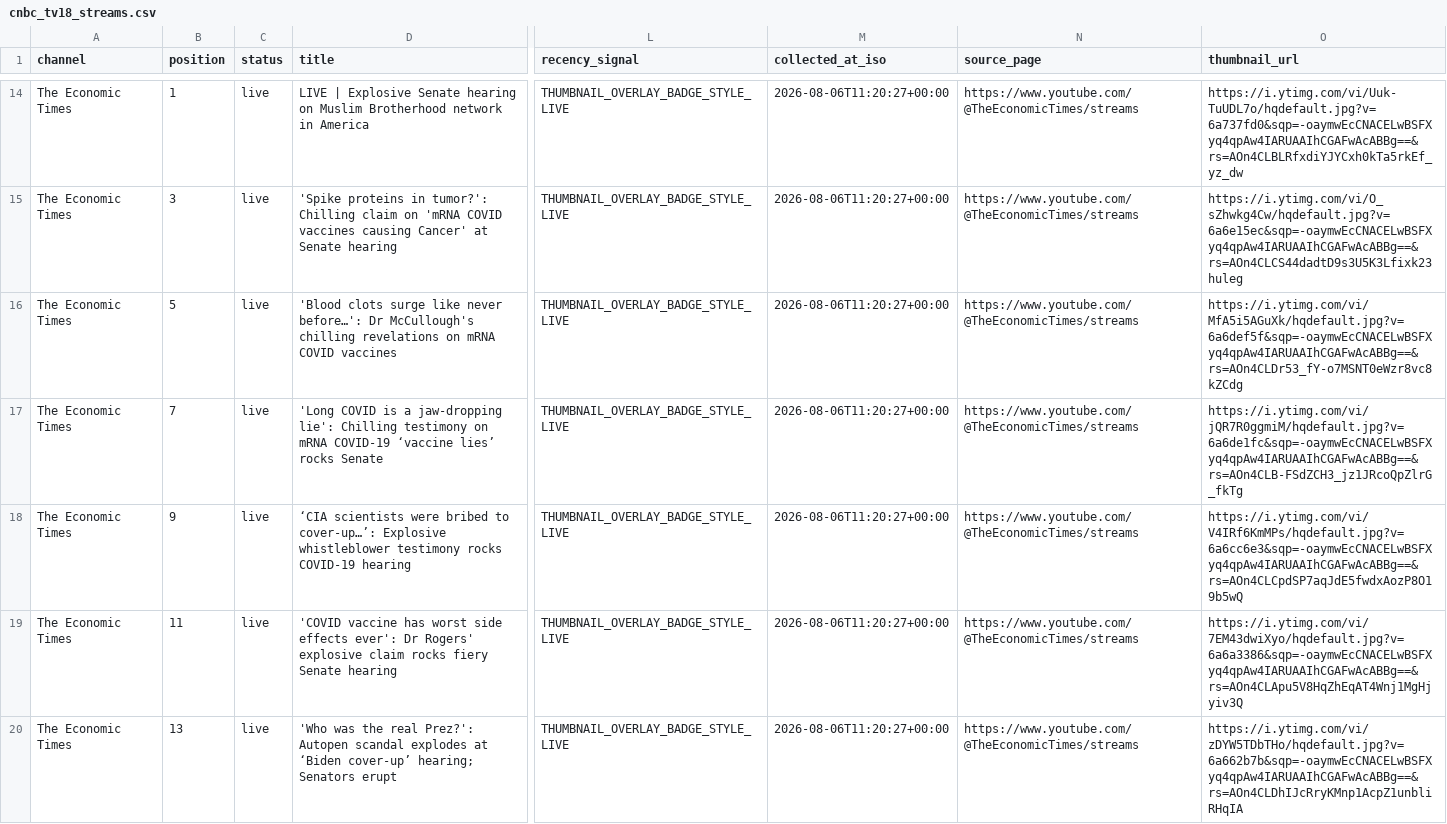
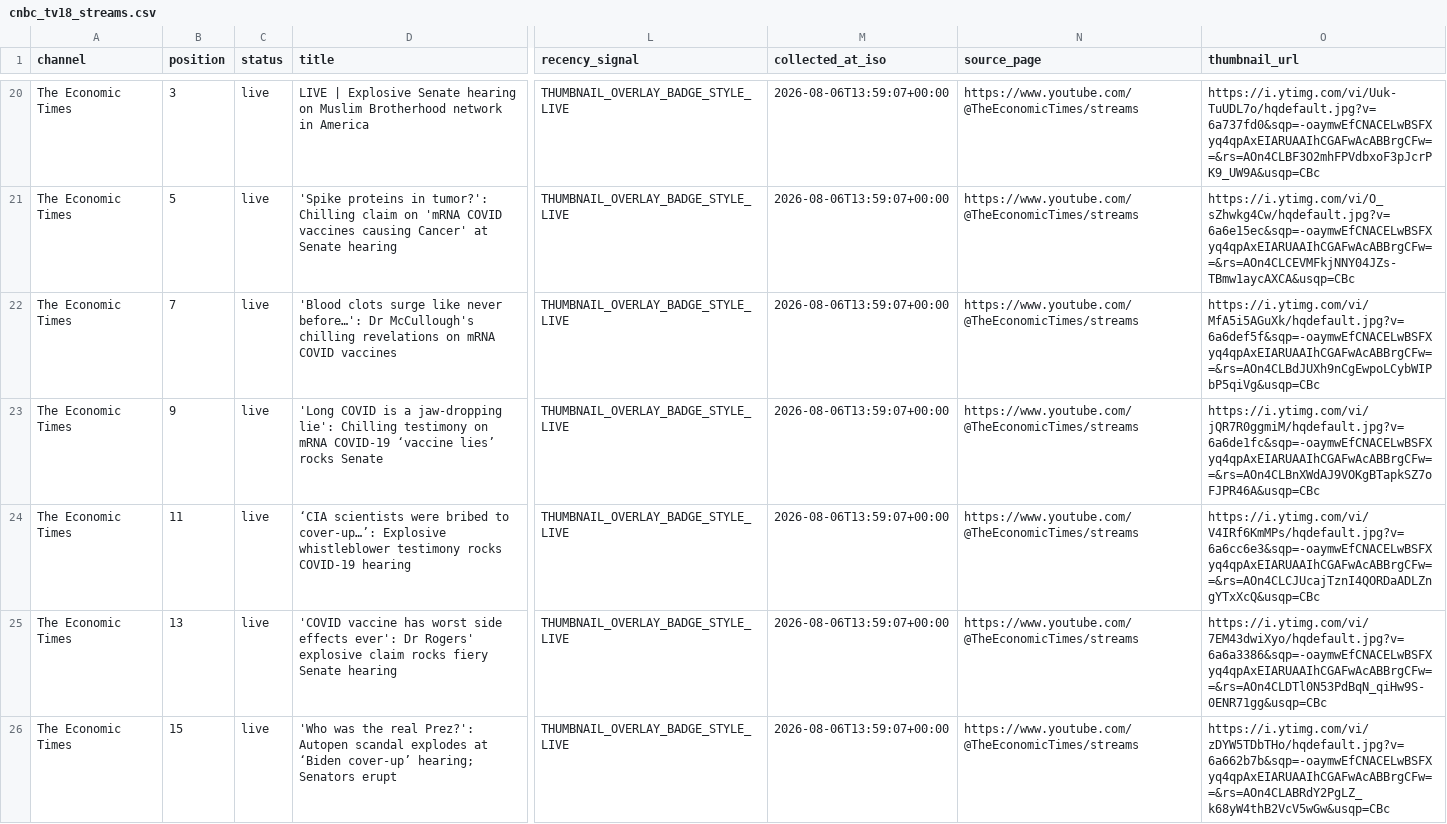
Before and after one commit to ishaangera-wq/YTTrackpu, a CSV file: cnbc_tv18_streams.csv, drawn as a sheet; only a part is shown, gaps mark what is left out; addresses are those after the commit; the diff covers the shown part only; the diff names each change by its address in the sheet, - before the commit and + after, or states it on an @@ line.

```diff
--- a/cnbc_tv18_streams.csv
+++ b/cnbc_tv18_streams.csv
-B20 (position): 1
+B20 (position): 3
-M20:M26 (collected_at_iso): 2026-08-06T11:20:27+00:00
+M20:M26 (collected_at_iso): 2026-08-06T13:59:07+00:00
-O20 (thumbnail_url): https://i.ytimg.com/vi/Uuk-TuUDL7o/hqdefault.jpg?v=6a737fd0&sqp=-oaymwEcCNACELwBSFXyq4qpAw4IARUAAIhCGAFwAcABBg==&rs=AOn4CLBLRfxdiYJYCxh0kTa5rkEf_yz_dw
+O20 (thumbnail_url): https://i.ytimg.com/vi/Uuk-TuUDL7o/hqdefault.jpg?v=6a737fd0&sqp=-oaymwEfCNACELwBSFXyq4qpAxEIARUAAIhCGAFwAcABBrgCFw==&rs=AOn4CLBF3O2mhFPVdbxoF3pJcrPK9_UW9A&usqp=CBc
-B21 (position): 3
+B21 (position): 5
-O21 (thumbnail_url): https://i.ytimg.com/vi/O_sZhwkg4Cw/hqdefault.jpg?v=6a6e15ec&sqp=-oaymwEcCNACELwBSFXyq4qpAw4IARUAAIhCGAFwAcABBg==&rs=AOn4CLCS44dadtD9s3U5K3Lfixk23huleg
+O21 (thumbnail_url): https://i.ytimg.com/vi/O_sZhwkg4Cw/hqdefault.jpg?v=6a6e15ec&sqp=-oaymwEfCNACELwBSFXyq4qpAxEIARUAAIhCGAFwAcABBrgCFw==&rs=AOn4CLCEVMFkjNNY04JZs-TBmw1aycAXCA&usqp=CBc
-B22 (position): 5
+B22 (position): 7
-O22 (thumbnail_url): https://i.ytimg.com/vi/MfA5i5AGuXk/hqdefault.jpg?v=6a6def5f&sqp=-oaymwEcCNACELwBSFXyq4qpAw4IARUAAIhCGAFwAcABBg==&rs=AOn4CLDr53_fY-o7MSNT0eWzr8vc8kZCdg
+O22 (thumbnail_url): https://i.ytimg.com/vi/MfA5i5AGuXk/hqdefault.jpg?v=6a6def5f&sqp=-oaymwEfCNACELwBSFXyq4qpAxEIARUAAIhCGAFwAcABBrgCFw==&rs=AOn4CLBdJUXh9nCgEwpoLCybWIPbP5qiVg&usqp=CBc
-B23 (position): 7
+B23 (position): 9
-O23 (thumbnail_url): https://i.ytimg.com/vi/jQR7R0ggmiM/hqdefault.jpg?v=6a6de1fc&sqp=-oaymwEcCNACELwBSFXyq4qpAw4IARUAAIhCGAFwAcABBg==&rs=AOn4CLB-FSdZCH3_jz1JRcoQpZlrG_fkTg
+O23 (thumbnail_url): https://i.ytimg.com/vi/jQR7R0ggmiM/hqdefault.jpg?v=6a6de1fc&sqp=-oaymwEfCNACELwBSFXyq4qpAxEIARUAAIhCGAFwAcABBrgCFw==&rs=AOn4CLBnXWdAJ9VOKgBTapkSZ7oFJPR46A&usqp=CBc
-B24 (position): 9
+B24 (position): 11
-O24 (thumbnail_url): https://i.ytimg.com/vi/V4IRf6KmMPs/hqdefault.jpg?v=6a6cc6e3&sqp=-oaymwEcCNACELwBSFXyq4qpAw4IARUAAIhCGAFwAcABBg==&rs=AOn4CLCpdSP7aqJdE5fwdxAozP8O19b5wQ
+O24 (thumbnail_url): https://i.ytimg.com/vi/V4IRf6KmMPs/hqdefault.jpg?v=6a6cc6e3&sqp=-oaymwEfCNACELwBSFXyq4qpAxEIARUAAIhCGAFwAcABBrgCFw==&rs=AOn4CLCJUcajTznI4QORDaADLZngYTxXcQ&usqp=CBc
-B25 (position): 11
+B25 (position): 13
-O25 (thumbnail_url): https://i.ytimg.com/vi/7EM43dwiXyo/hqdefault.jpg?v=6a6a3386&sqp=-oaymwEcCNACELwBSFXyq4qpAw4IARUAAIhCGAFwAcABBg==&rs=AOn4CLApu5V8HqZhEqAT4Wnj1MgHjyiv3Q
+O25 (thumbnail_url): https://i.ytimg.com/vi/7EM43dwiXyo/hqdefault.jpg?v=6a6a3386&sqp=-oaymwEfCNACELwBSFXyq4qpAxEIARUAAIhCGAFwAcABBrgCFw==&rs=AOn4CLDTl0N53PdBqN_qiHw9S-0ENR71gg&usqp=CBc
-B26 (position): 13
+B26 (position): 15
-O26 (thumbnail_url): https://i.ytimg.com/vi/zDYW5TDbTHo/hqdefault.jpg?v=6a662b7b&sqp=-oaymwEcCNACELwBSFXyq4qpAw4IARUAAIhCGAFwAcABBg==&rs=AOn4CLDhIJcRryKMnp1AcpZ1unbliRHqIA
+O26 (thumbnail_url): https://i.ytimg.com/vi/zDYW5TDbTHo/hqdefault.jpg?v=6a662b7b&sqp=-oaymwEfCNACELwBSFXyq4qpAxEIARUAAIhCGAFwAcABBrgCFw==&rs=AOn4CLABRdY2PgLZ_k68yW4thB2VcV5wGw&usqp=CBc
```
Also changed, not shown: 8 added rows, 1 removed row and 43 edited cells elsewhere in this file, 2 other files.
